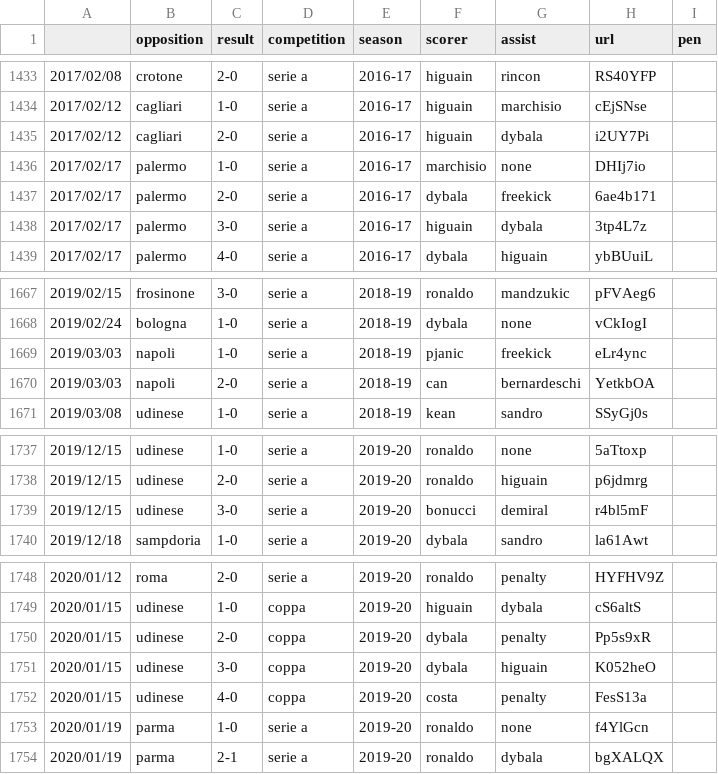
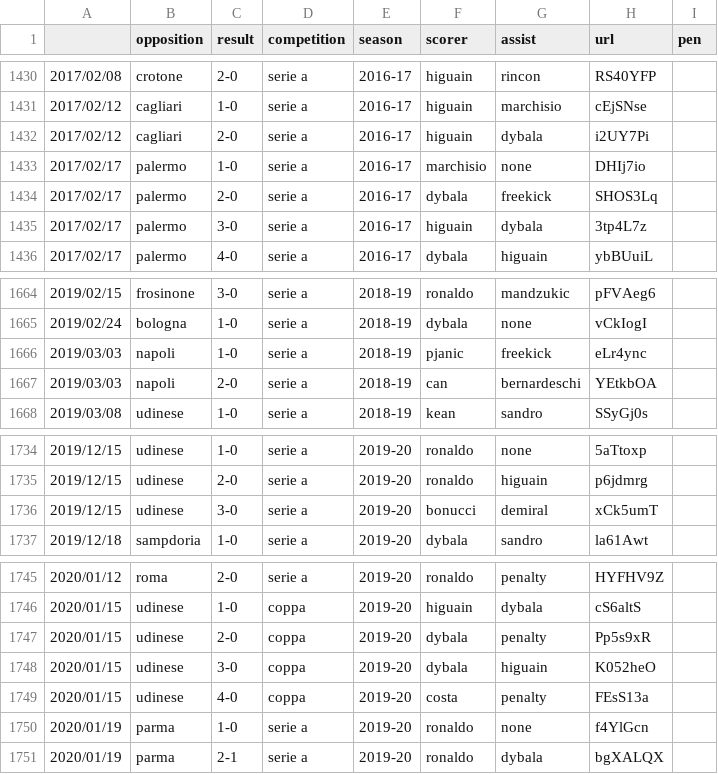
Before and after one commit to poebae/JuveGoalBot, a CSV file: Juve_goals.csv, drawn as a sheet; only a part is shown, gaps mark what is left out; the diff covers the shown part only.

```diff
--- a/Juve_goals.csv
+++ b/Juve_goals.csv
@@ -1436,3 +1433,3 @@
 2017/02/17,palermo,1-0,serie a,2016-17,marchisio,none,DHIj7io,
-2017/02/17,palermo,2-0,serie a,2016-17,dybala,freekick,6ae4b171,
+2017/02/17,palermo,2-0,serie a,2016-17,dybala,freekick,SHOS3Lq,
 2017/02/17,palermo,3-0,serie a,2016-17,higuain,dybala,3tp4L7z,
@@ -1669,3 +1666,3 @@
 2019/03/03,napoli,1-0,serie a,2018-19,pjanic,freekick,eLr4ync,
-2019/03/03,napoli,2-0,serie a,2018-19,can,bernardeschi,YetkbOA,
+2019/03/03,napoli,2-0,serie a,2018-19,can,bernardeschi,YEtkbOA,
 2019/03/08,udinese,1-0,serie a,2018-19,kean,sandro,SSyGj0s,
@@ -1738,3 +1735,3 @@
 2019/12/15,udinese,2-0,serie a,2019-20,ronaldo,higuain,p6jdmrg,
-2019/12/15,udinese,3-0,serie a,2019-20,bonucci,demiral,r4bl5mF,
+2019/12/15,udinese,3-0,serie a,2019-20,bonucci,demiral,xCk5umT,
 2019/12/18,sampdoria,1-0,serie a,2019-20,dybala,sandro,la61Awt,
@@ -1751,3 +1748,3 @@
 2020/01/15,udinese,3-0,coppa,2019-20,dybala,higuain,K052heO,
-2020/01/15,udinese,4-0,coppa,2019-20,costa,penalty,FesS13a,
+2020/01/15,udinese,4-0,coppa,2019-20,costa,penalty,FEsS13a,
 2020/01/19,parma,1-0,serie a,2019-20,ronaldo,none,f4YlGcn,
```
Also changed, not shown: 3 removed rows and 13 edited cells elsewhere in this file, 41 other files.
